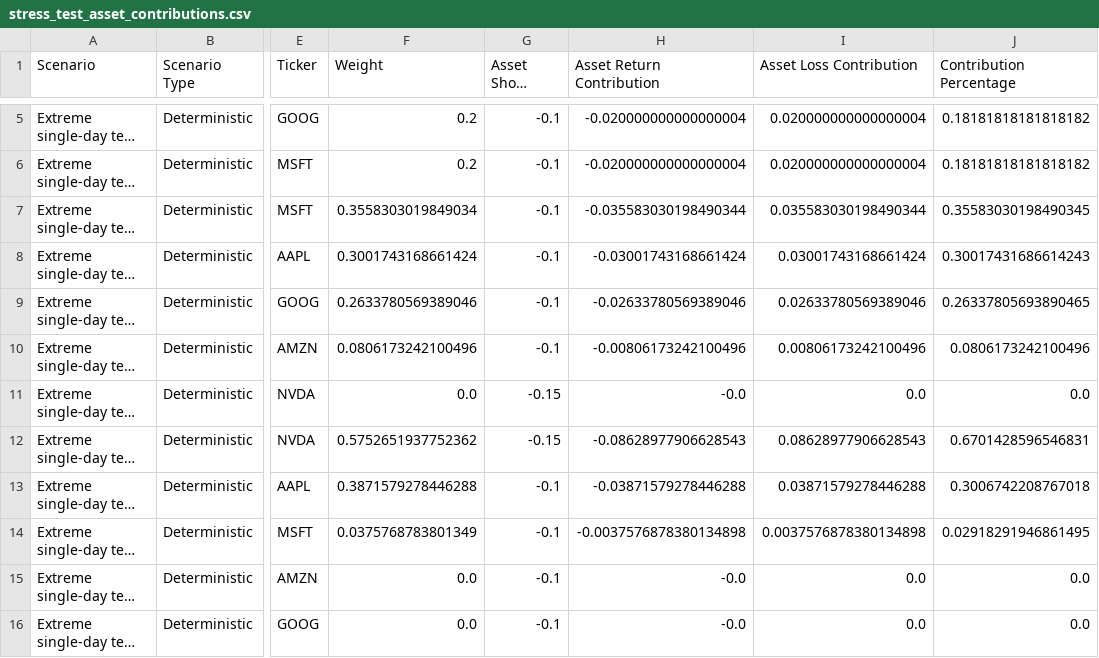
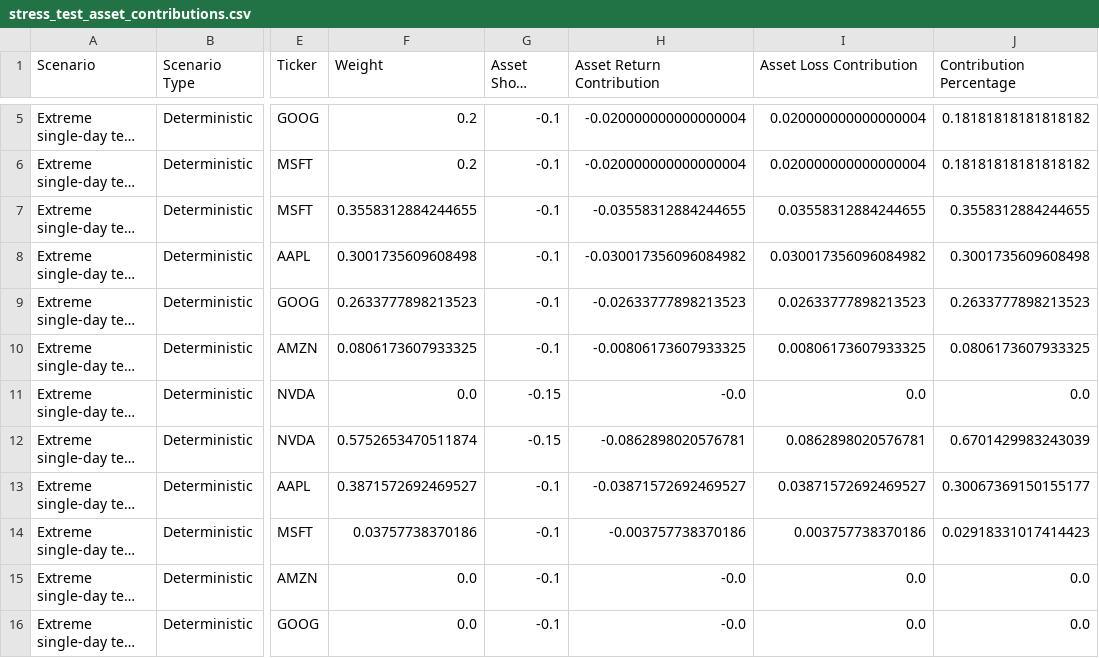
Before and after one commit to Monoji77/market_risk_engine, a CSV file: figure/risk_engine/stress_testing/stress_test_asset_contributions.csv, drawn as a sheet; only a part is shown, gaps mark what is left out; long unchanged cells end in …; the diff covers the shown part only; the diff names each change by its address in the sheet, - before the commit and + after, or states it on an @@ line.

```diff
--- a/figure/risk_engine/stress_testing/stress_test_asset_contributions.csv
+++ b/figure/risk_engine/stress_testing/stress_test_asset_contributions.csv
-F7 (Weight): 0.3558303019849034
+F7 (Weight): 0.3558312884244655
-H7 (Asset Return Contribution): -0.035583030198490344
+H7 (Asset Return Contribution): -0.03558312884244655
-I7 (Asset Loss Contribution): 0.035583030198490344
+I7 (Asset Loss Contribution): 0.03558312884244655
-J7 (Contribution Percentage): 0.35583030198490345
+J7 (Contribution Percentage): 0.3558312884244655
-F8 (Weight): 0.3001743168661424
+F8 (Weight): 0.3001735609608498
-H8 (Asset Return Contribution): -0.03001743168661424
+H8 (Asset Return Contribution): -0.030017356096084982
-I8 (Asset Loss Contribution): 0.03001743168661424
+I8 (Asset Loss Contribution): 0.030017356096084982
-J8 (Contribution Percentage): 0.30017431686614243
+J8 (Contribution Percentage): 0.3001735609608498
-F9 (Weight): 0.2633780569389046
+F9 (Weight): 0.2633777898213523
-H9 (Asset Return Contribution): -0.02633780569389046
+H9 (Asset Return Contribution): -0.02633777898213523
-I9 (Asset Loss Contribution): 0.02633780569389046
+I9 (Asset Loss Contribution): 0.02633777898213523
-J9 (Contribution Percentage): 0.26337805693890465
+J9 (Contribution Percentage): 0.2633777898213523
-F10 (Weight): 0.0806173242100496
+F10 (Weight): 0.0806173607933325
-H10 (Asset Return Contribution): -0.00806173242100496
+H10 (Asset Return Contribution): -0.00806173607933325
-I10 (Asset Loss Contribution): 0.00806173242100496
+I10 (Asset Loss Contribution): 0.00806173607933325
-J10 (Contribution Percentage): 0.0806173242100496
+J10 (Contribution Percentage): 0.0806173607933325
-F12 (Weight): 0.5752651937752362
+F12 (Weight): 0.5752653470511874
-H12 (Asset Return Contribution): -0.08628977906628543
+H12 (Asset Return Contribution): -0.0862898020576781
-I12 (Asset Loss Contribution): 0.08628977906628543
+I12 (Asset Loss Contribution): 0.0862898020576781
-J12 (Contribution Percentage): 0.6701428596546831
+J12 (Contribution Percentage): 0.6701429983243039
-F13 (Weight): 0.3871579278446288
+F13 (Weight): 0.3871572692469527
-H13 (Asset Return Contribution): -0.03871579278446288
+H13 (Asset Return Contribution): -0.03871572692469527
-I13 (Asset Loss Contribution): 0.03871579278446288
+I13 (Asset Loss Contribution): 0.03871572692469527
-J13 (Contribution Percentage): 0.3006742208767018
+J13 (Contribution Percentage): 0.30067369150155177
-F14 (Weight): 0.0375768783801349
+F14 (Weight): 0.03757738370186
-H14 (Asset Return Contribution): -0.0037576878380134898
+H14 (Asset Return Contribution): -0.003757738370186
-I14 (Asset Loss Contribution): 0.0037576878380134898
+I14 (Asset Loss Contribution): 0.003757738370186
-J14 (Contribution Percentage): 0.02918291946861495
+J14 (Contribution Percentage): 0.02918331017414423
```
Also changed, not shown: 56 edited cells elsewhere in this file, figure/risk_engine/asset_rolling_var_es.csv, figure/risk_engine/portfolio_rolling_var_es.csv, 51 other files.
